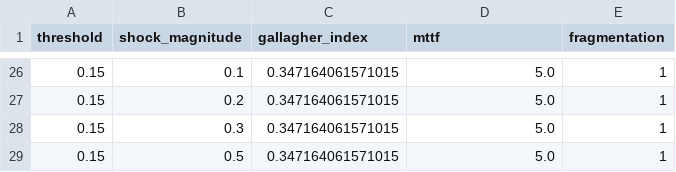
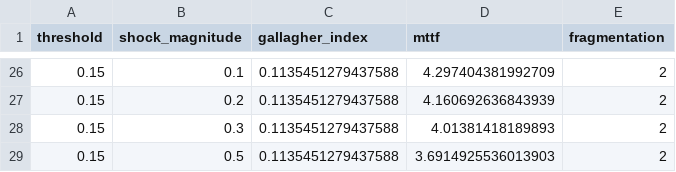
Before and after one commit to Ayush12358/ElectoralSim, a CSV file: data/processed/extended_simulation_results.csv, drawn as a sheet; only a part is shown, gaps mark what is left out; the diff covers the shown part only.

```diff
--- a/data/processed/extended_simulation_results.csv
+++ b/data/processed/extended_simulation_results.csv
@@ -26,4 +26,4 @@ threshold,shock_magnitude,gallagher_index,mttf,fragmentation
-0.15,0.1,0.347164061571015,5.0,1
-0.15,0.2,0.347164061571015,5.0,1
-0.15,0.3,0.347164061571015,5.0,1
-0.15,0.5,0.347164061571015,5.0,1
+0.15,0.1,0.1135451279437588,4.297404381992709,2
+0.15,0.2,0.1135451279437588,4.160692636843939,2
+0.15,0.3,0.1135451279437588,4.01381418189893,2
+0.15,0.5,0.1135451279437588,3.6914925536013903,2
```
Also changed, not shown: 52 edited cells elsewhere in this file, 11 other files.
